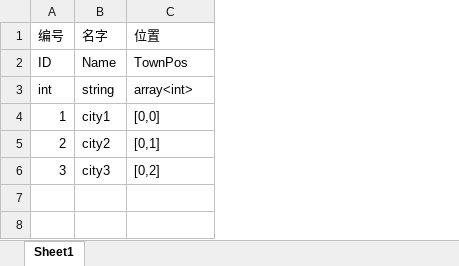
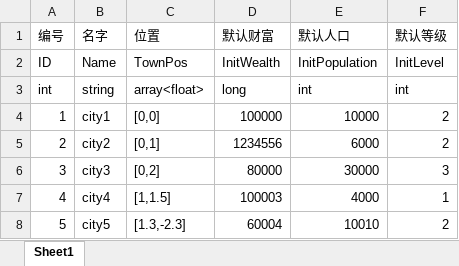
Before and after one commit to chineseliuyongchao/NewGame, an Excel workbook: Assets/Res/File/Excel2Json2Cs/Output/Excel/SettlementInformation.xlsx, sheet Sheet1, drawn as a sheet; values as stored, in another font and other column widths than the file's, no borders; the diff names each change by its address in the sheet, - before the commit and + after, or states it on an @@ line.

Commit message:
Excel->json添加对字符串数组处理，聚落配置扩充数据结构

```diff
--- a/Assets/Res/File/Excel2Json2Cs/Output/Excel/SettlementInformation.xlsx (sheet Sheet1)
+++ b/Assets/Res/File/Excel2Json2Cs/Output/Excel/SettlementInformation.xlsx (sheet Sheet1)
+column D (默认财富), rows 2-6: InitWealth | long | 100000 | 1234556 | 80000
+column E (默认人口), rows 2-6: InitPopulation | int | 10000 | 6000 | 30000
+column F (默认等级), rows 2-6: InitLevel | int | 2 | 2 | 3
-C3 (位置): array<int>
+C3 (位置): array<float>
+row 7: 4 | city4 | [1,1.5] | 100003 | 4000 | 1
+row 8: 5 | city5 | [1.3,-2.3] | 60004 | 10010 | 2
```
Also changed, not shown: 18 other files.
